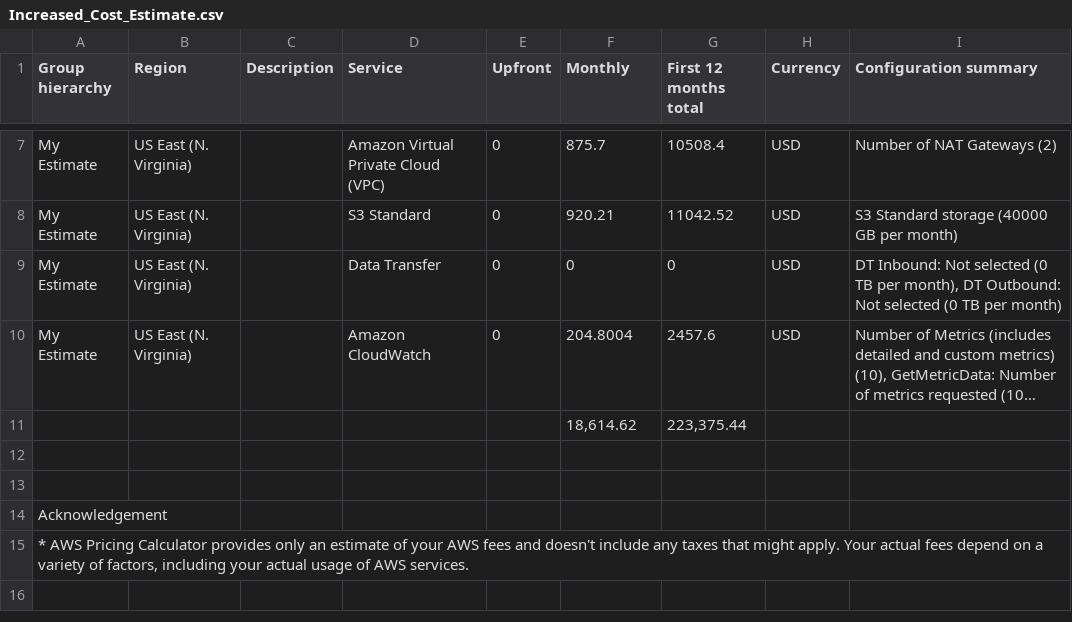
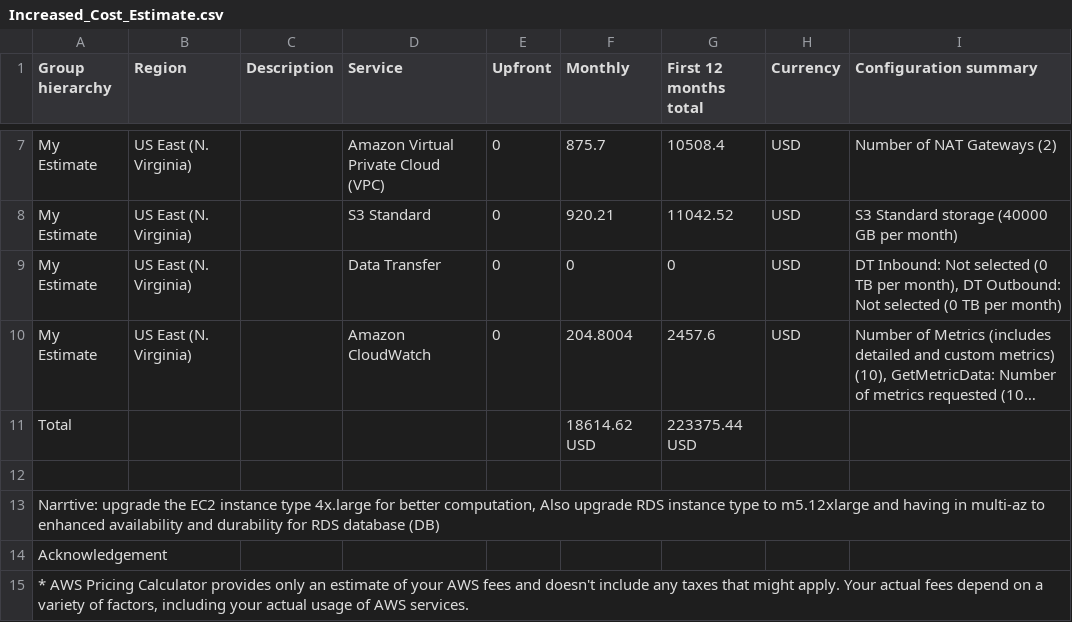
Before and after one commit to abdul125/aws-infrastructure-at-scale, a CSV file: Increased_Cost_Estimate.csv, drawn as a sheet; only a part is shown, gaps mark what is left out; long unchanged cells end in …; removed rows and columns are numbered as before the commit, all else as after; the diff names each change by its address in the sheet, - before the commit and + after, or states it on an @@ line.

Commit message:
adding the narrtive in cvs files

```diff
--- a/Increased_Cost_Estimate.csv
+++ b/Increased_Cost_Estimate.csv
-row 11:  |  |  |  |  | 18,614.62 | 223,375.44
+row 11: Total |  |  |  |  | 18614.62 USD | 223375.44 USD
-A13 (Group hierarchy): (empty)
+A13 (Group hierarchy): Narrtive: upgrade the EC2 instance type 4x.large for better computation, Also upgrade RDS instance type to m5.12xlarge and having in multi-az to enhanced availability and durability for RDS database (DB)
```
Also changed, not shown: Reduced_Cost_Estimate.csv.
